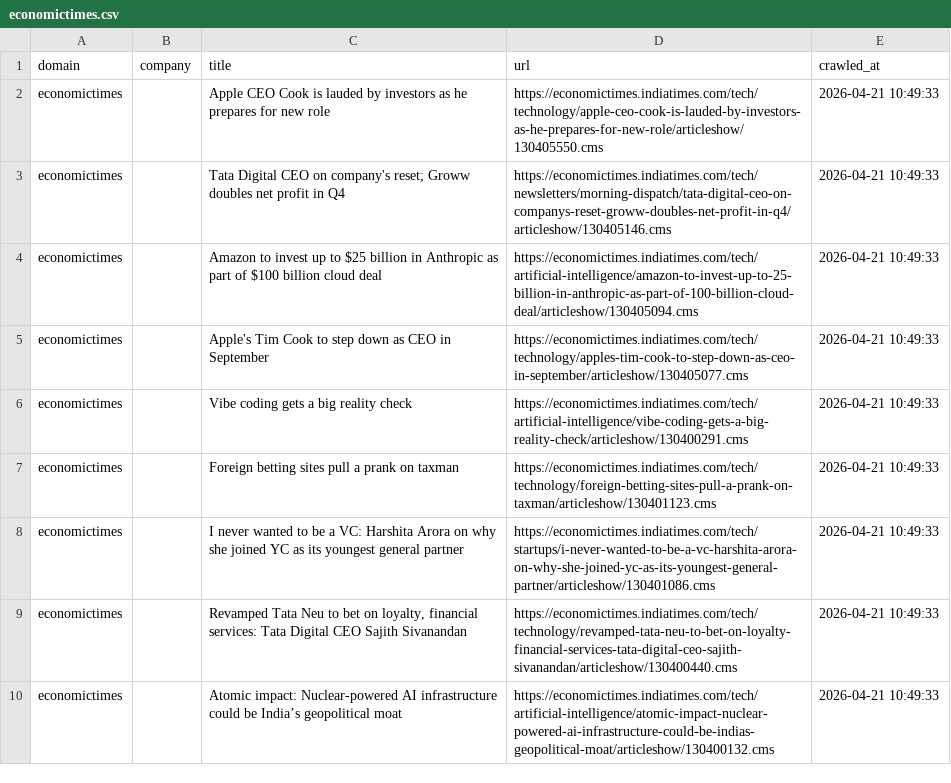
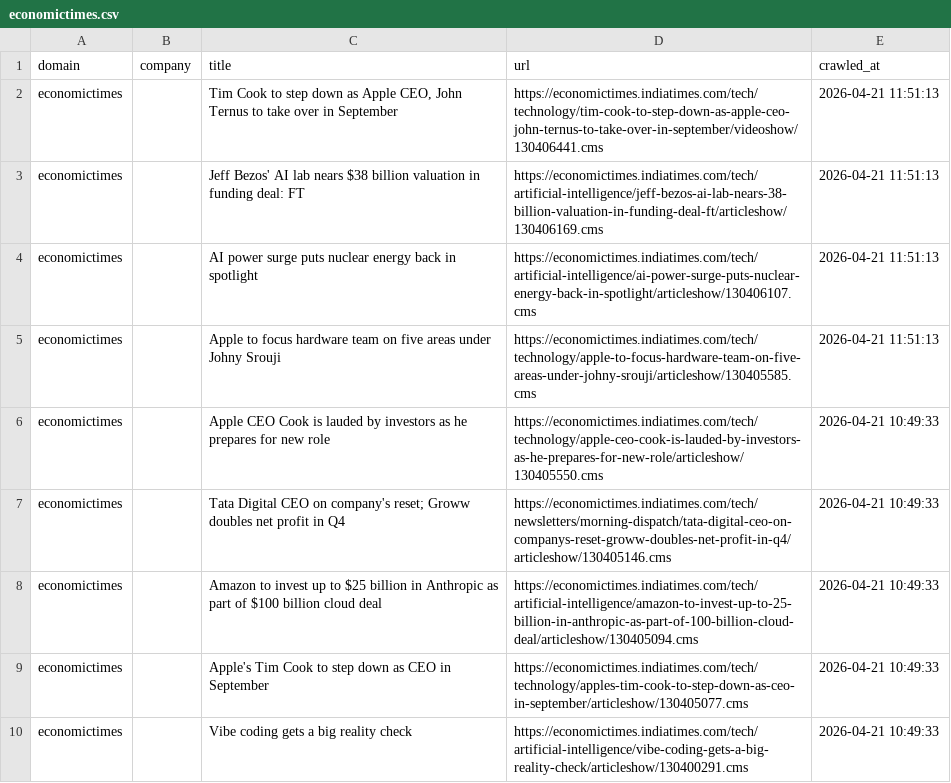
Before and after one commit to levelupup/news_crawler, a CSV file: data/economictimes.csv, drawn as a sheet; only a part is shown; the shorter side is filled out with more unchanged rows.

```diff
--- a/data/economictimes.csv
+++ b/data/economictimes.csv
@@ -1,2 +1,6 @@
 domain,company,title,url,crawled_at
+economictimes,,"Tim Cook to step down as Apple CEO, John Ternus to take over in September",https://economictimes.indiatimes.com/tech/technology/tim-cook-to-step-down-as-apple-ceo-john-ternus-to-take-over-in-september/videoshow/130406441.cms,2026-04-21 11:51:13
+economictimes,,Jeff Bezos' AI lab nears $38 billion valuation in funding deal: FT,https://economictimes.indiatimes.com/tech/artificial-intelligence/jeff-bezos-ai-lab-nears-38-billion-valuation-in-funding-deal-ft/articleshow/130406169.cms,2026-04-21 11:51:13
+economictimes,,AI power surge puts nuclear energy back in spotlight,https://economictimes.indiatimes.com/tech/artificial-intelligence/ai-power-surge-puts-nuclear-energy-back-in-spotlight/articleshow/130406107.cms,2026-04-21 11:51:13
+economictimes,,Apple to focus hardware team on five areas under Johny Srouji,https://economictimes.indiatimes.com/tech/technology/apple-to-focus-hardware-team-on-five-areas-under-johny-srouji/articleshow/130405585.cms,2026-04-21 11:51:13
 economictimes,,Apple CEO Cook is lauded by investors as he prepares for new role,https://economictimes.indiatimes.com/tech/technology/apple-ceo-cook-is-lauded-by-investors-as-he-prepares-for-new-role/articleshow/130405550.cms,2026-04-21 10:49:33
```
Also changed, not shown: data/c114.csv, data/einnews.csv, 22 other files.
